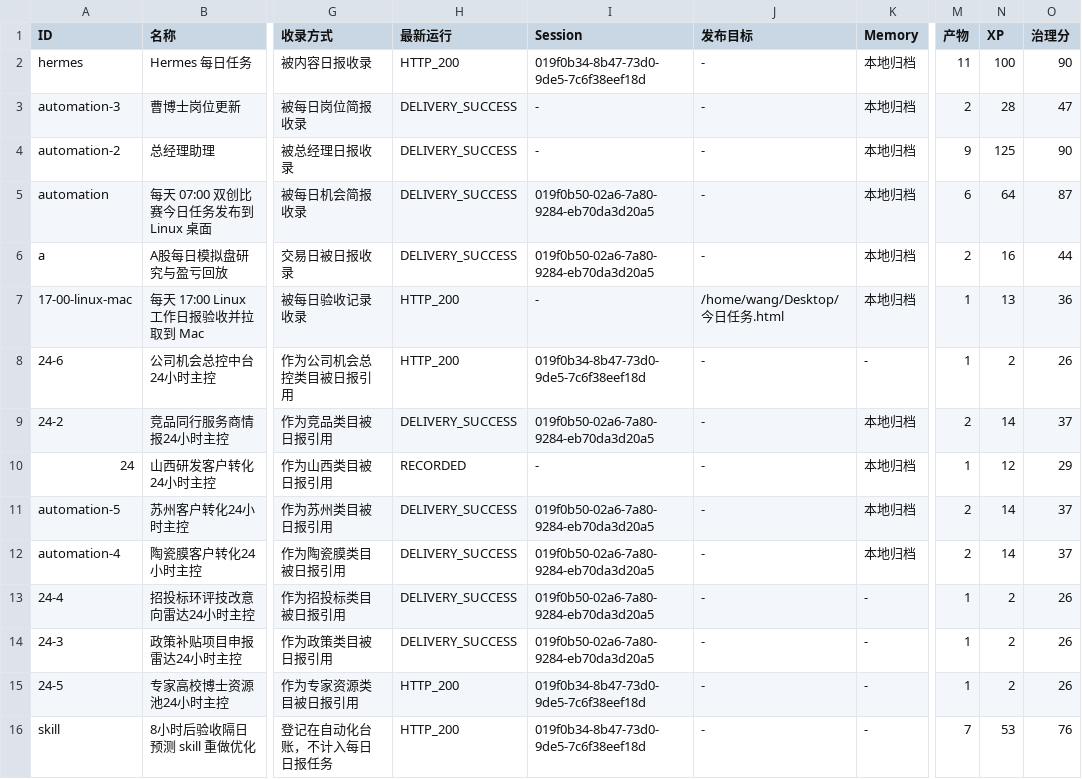
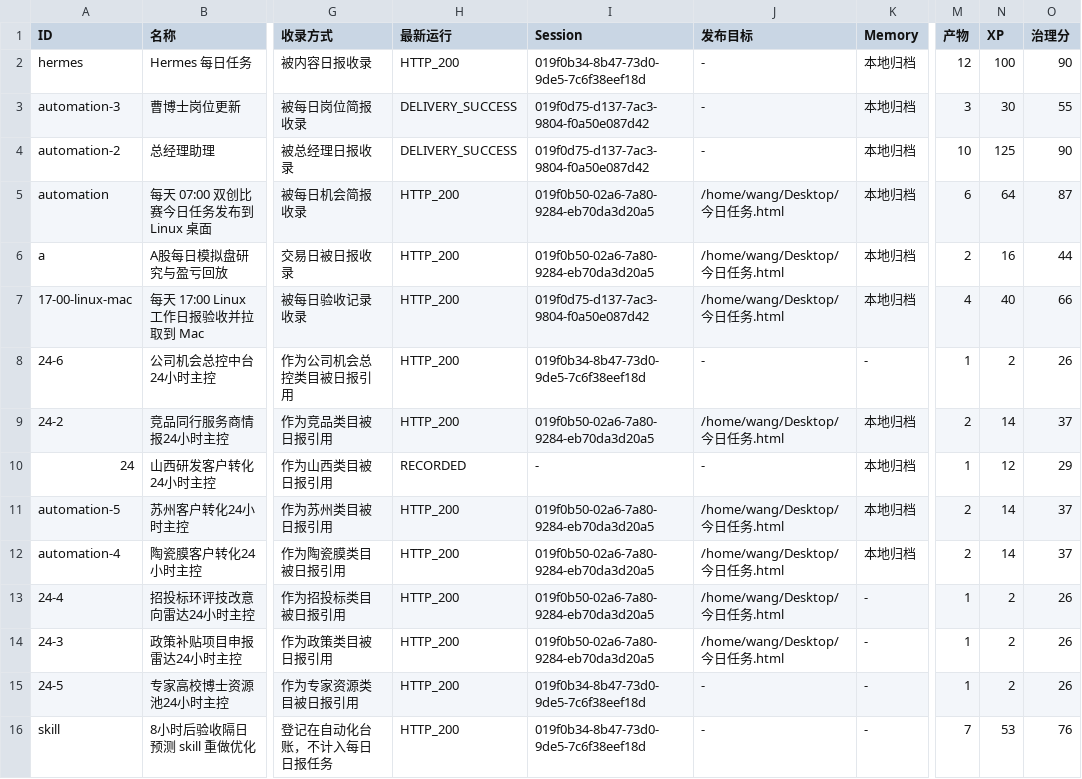
Before and after one commit to schovayang-creator/automation-command-center, a CSV file: data/tables/automation-ledger.csv, drawn as a sheet; only a part is shown, gaps mark what is left out; the diff names each change by its address in the sheet, - before the commit and + after, or states it on an @@ line.

```diff
--- a/data/tables/automation-ledger.csv
+++ b/data/tables/automation-ledger.csv
-M2 (产物): 11
+M2 (产物): 12
-I3:I4 (Session): -
+I3:I4 (Session): 019f0d75-d137-7ac3-9804-f0a50e087d42
-M3 (产物): 2
+M3 (产物): 3
-N3 (XP): 28
+N3 (XP): 30
-O3 (治理分): 47
+O3 (治理分): 55
-M4 (产物): 9
+M4 (产物): 10
-H5:H6 (最新运行): DELIVERY_SUCCESS
+H5:H6 (最新运行): HTTP_200
-J5:J6 (发布目标): -
+J5:J6 (发布目标): /home/wang/Desktop/今日任务.html
-I7 (Session): -
+I7 (Session): 019f0d75-d137-7ac3-9804-f0a50e087d42
-M7 (产物): 1
+M7 (产物): 4
-N7 (XP): 13
+N7 (XP): 40
-O7 (治理分): 36
+O7 (治理分): 66
-H9 (最新运行): DELIVERY_SUCCESS
+H9 (最新运行): HTTP_200
-J9 (发布目标): -
+J9 (发布目标): /home/wang/Desktop/今日任务.html
-H11:H14 (最新运行): DELIVERY_SUCCESS
+H11:H14 (最新运行): HTTP_200
-J11:J14 (发布目标): -
+J11:J14 (发布目标): /home/wang/Desktop/今日任务.html
```
Also changed, not shown: data/tables/daily-task-ledger.csv, data/tables/module-ledger.csv, 50 other files.
